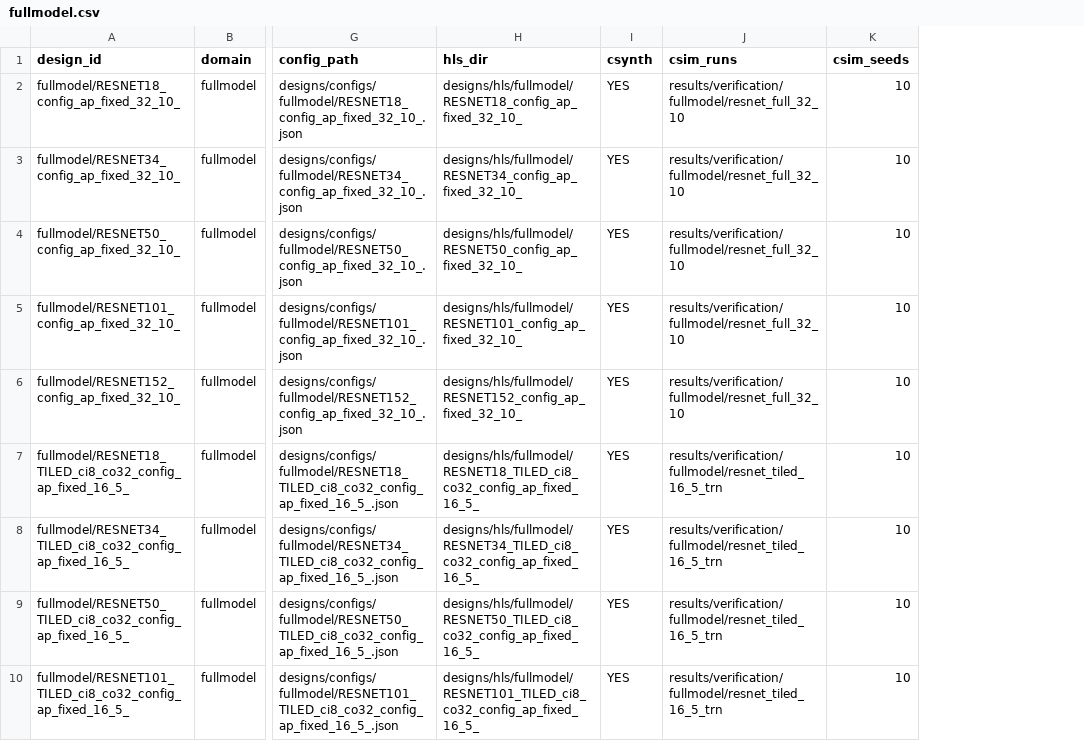
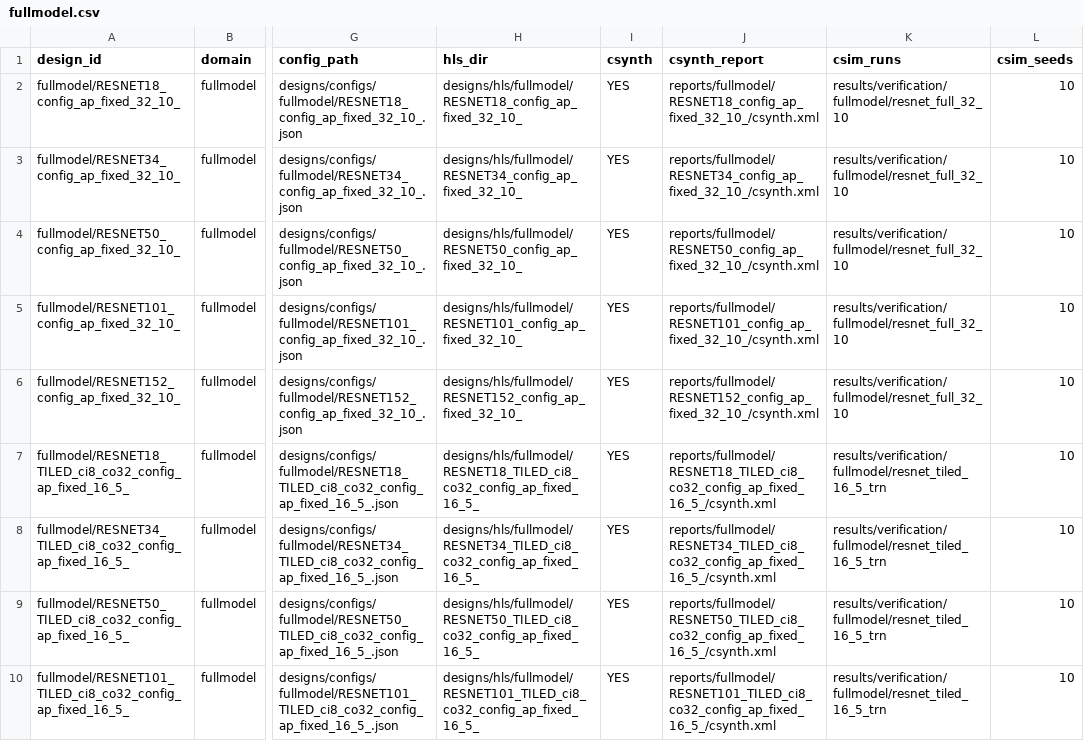
Before and after one commit to AndyWanna/ForgeBench, a CSV file: manifest/designs/fullmodel.csv, drawn as a sheet; only a part is shown, gaps mark what is left out; the diff names each change by its address in the sheet, - before the commit and + after, or states it on an @@ line.

```diff
--- a/manifest/designs/fullmodel.csv
+++ b/manifest/designs/fullmodel.csv
+column J (csynth_report), rows 2-10: reports/fullmodel/RESNET18_config_ap_fixed_32_10_/csynth.xml | reports/fullmodel/RESNET34_config_ap_fixed_32_10_/csynth.xml | reports/fullmodel/RESNET50_config_ap_fixed_32_10_/csynth.xml | reports/fullmodel/RESNET101_config_ap_fixed_32_10_/csynth.xml | reports/fullmodel/RESNET152_config_ap_fixed_32_10_/csynth.xml | reports/fullmodel/RESNET18_TILED_ci8_co32_config_ap_fixed_16_5_/csynth.xml | reports/fullmodel/RESNET34_TILED_ci8_co32_config_ap_fixed_16_5_/csynth.xml | reports/fullmodel/RESNET50_TILED_ci8_co32_config_ap_fixed_16_5_/csynth.xml | reports/fullmodel/RESNET101_TILED_ci8_co32_config_ap_fixed_16_5_/csynth.xml
```
Also changed, not shown: release/bundle_files.csv, 7 other files.
